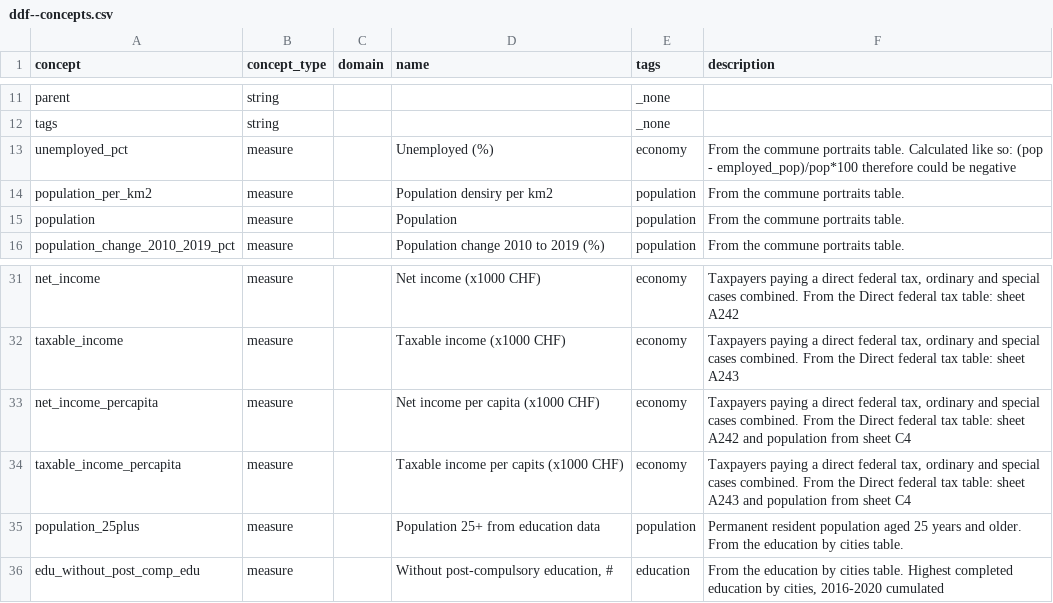
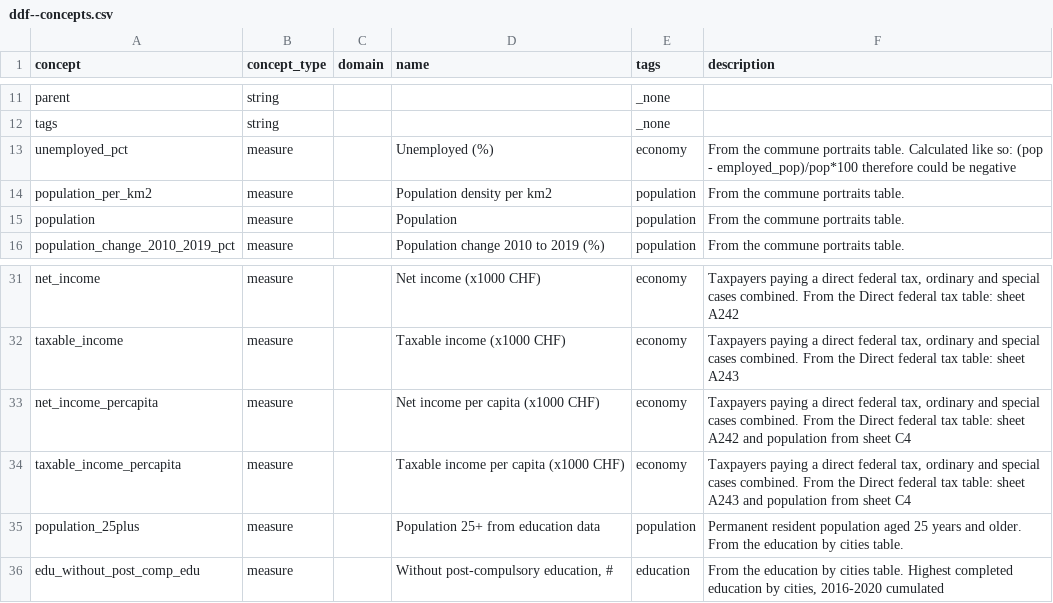
Before and after one commit to open-numbers/ddf--switzerland, a CSV file: ddf--concepts.csv, drawn as a sheet; only a part is shown, gaps mark what is left out.

Commit message:
Fix typos

```diff
--- a/ddf--concepts.csv
+++ b/ddf--concepts.csv
@@ -13,3 +13,3 @@ tags,string,,,_none,
 unemployed_pct,measure,,Unemployed (%),economy,From the commune portraits table. Calculated like so: (pop - employed_pop)/pop*100 therefore could be negative
-population_per_km2,measure,,Population densiry per km2,population,From the commune portraits table.
+population_per_km2,measure,,Population density per km2,population,From the commune portraits table.
 population,measure,,Population,population,From the commune portraits table.
@@ -33,3 +33,3 @@ taxable_income,measure,,Taxable income (x1000 CHF),economy,"Taxpayers paying a d
 net_income_percapita,measure,,Net income per capita (x1000 CHF),economy,"Taxpayers paying a direct federal tax, ordinary and special cases combined. From the Direct federal tax table: sheet A242 and population from sheet C4"
-taxable_income_percapita,measure,,Taxable income per capits (x1000 CHF),economy,"Taxpayers paying a direct federal tax, ordinary and special cases combined. From the Direct federal tax table: sheet A243 and population from sheet C4"
+taxable_income_percapita,measure,,Taxable income per capita (x1000 CHF),economy,"Taxpayers paying a direct federal tax, ordinary and special cases combined. From the Direct federal tax table: sheet A243 and population from sheet C4"
 population_25plus,measure,,Population 25+ from education data,population,Permanent resident population aged 25 years and older. From the education by cities table.
```
